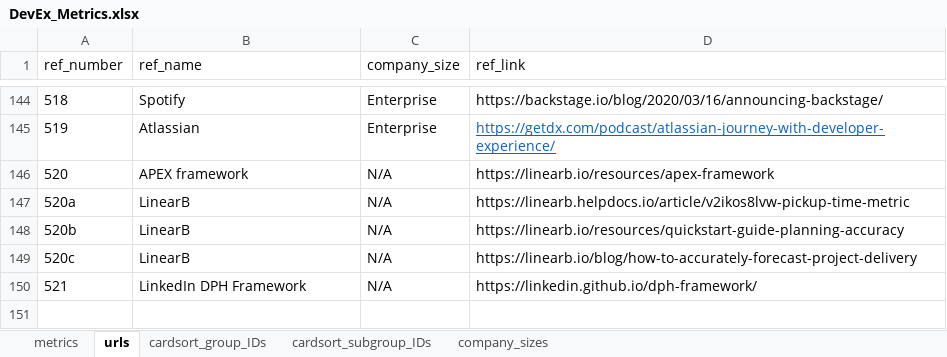
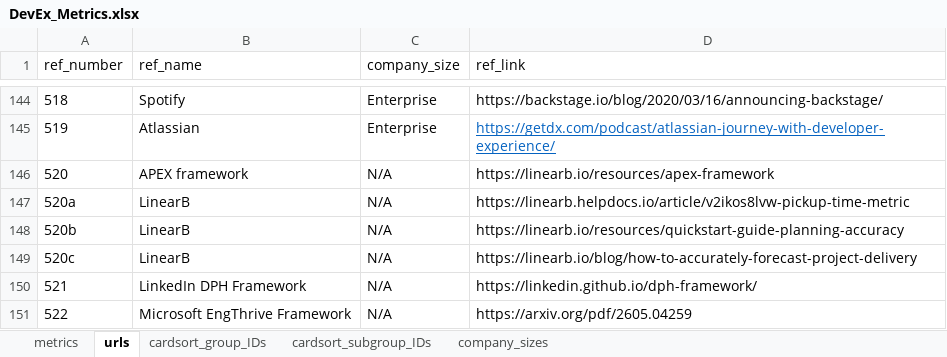
Before and after one commit to HASEL-UZH/DevEx-Metrics-Compass, an Excel workbook: metrics and parser/DevEx_Metrics.xlsx, sheet urls, drawn as a sheet; only a part is shown, gaps mark what is left out; values as stored, in another font and other column widths than the file's, no borders; the diff names each change by its address in the sheet, - before the commit and + after, or states it on an @@ line.

Commit message:
added Microsoft's EngThrive Framework

```diff
--- a/metrics and parser/DevEx_Metrics.xlsx (sheet urls)
+++ b/metrics and parser/DevEx_Metrics.xlsx (sheet urls)
+row 151: 522 | Microsoft EngThrive Framework | N/A | https://arxiv.org/pdf/2605.04259
```
Also changed, not shown: sheet metrics, formulas that keep their value, 4 other files.
